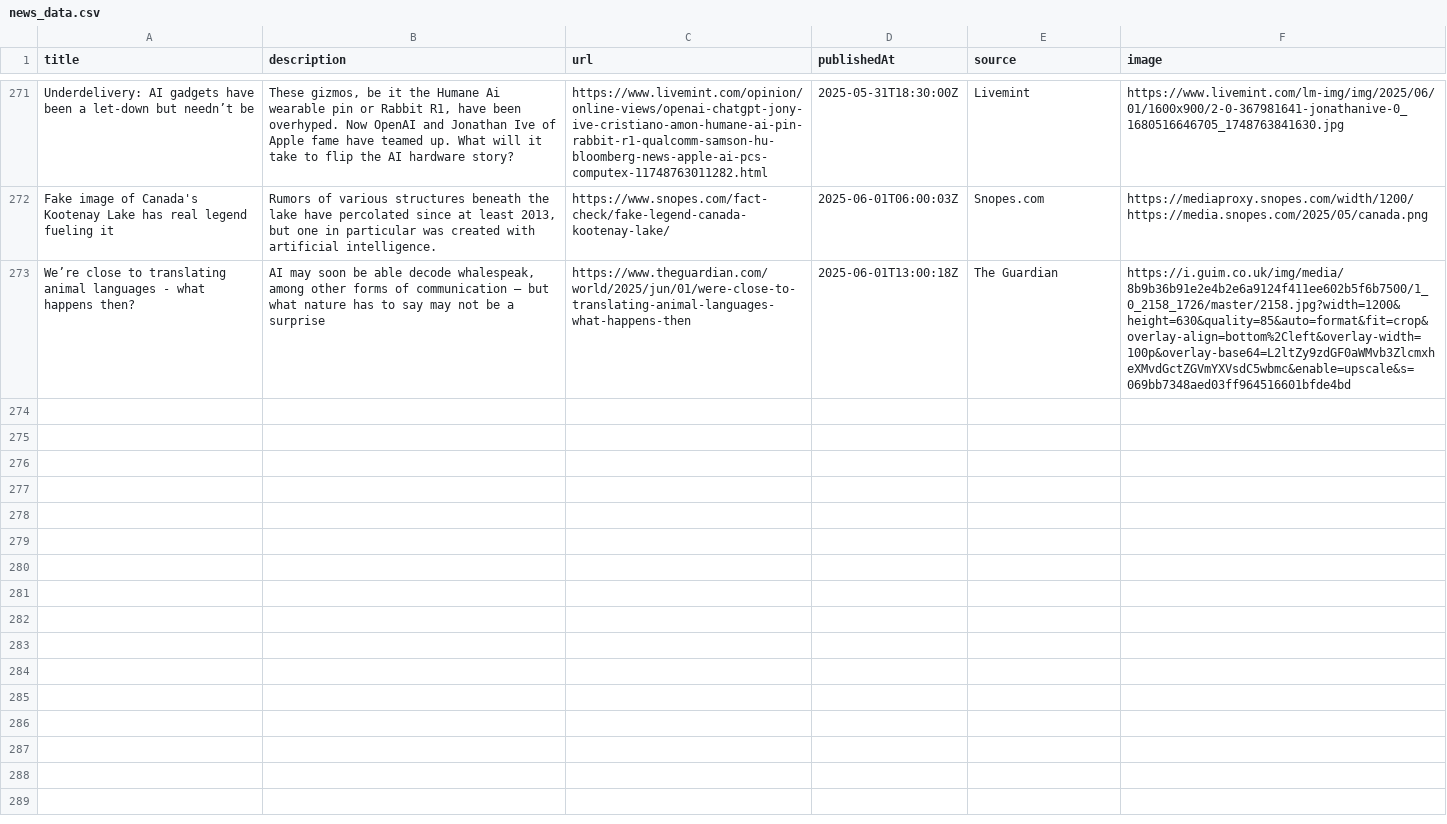
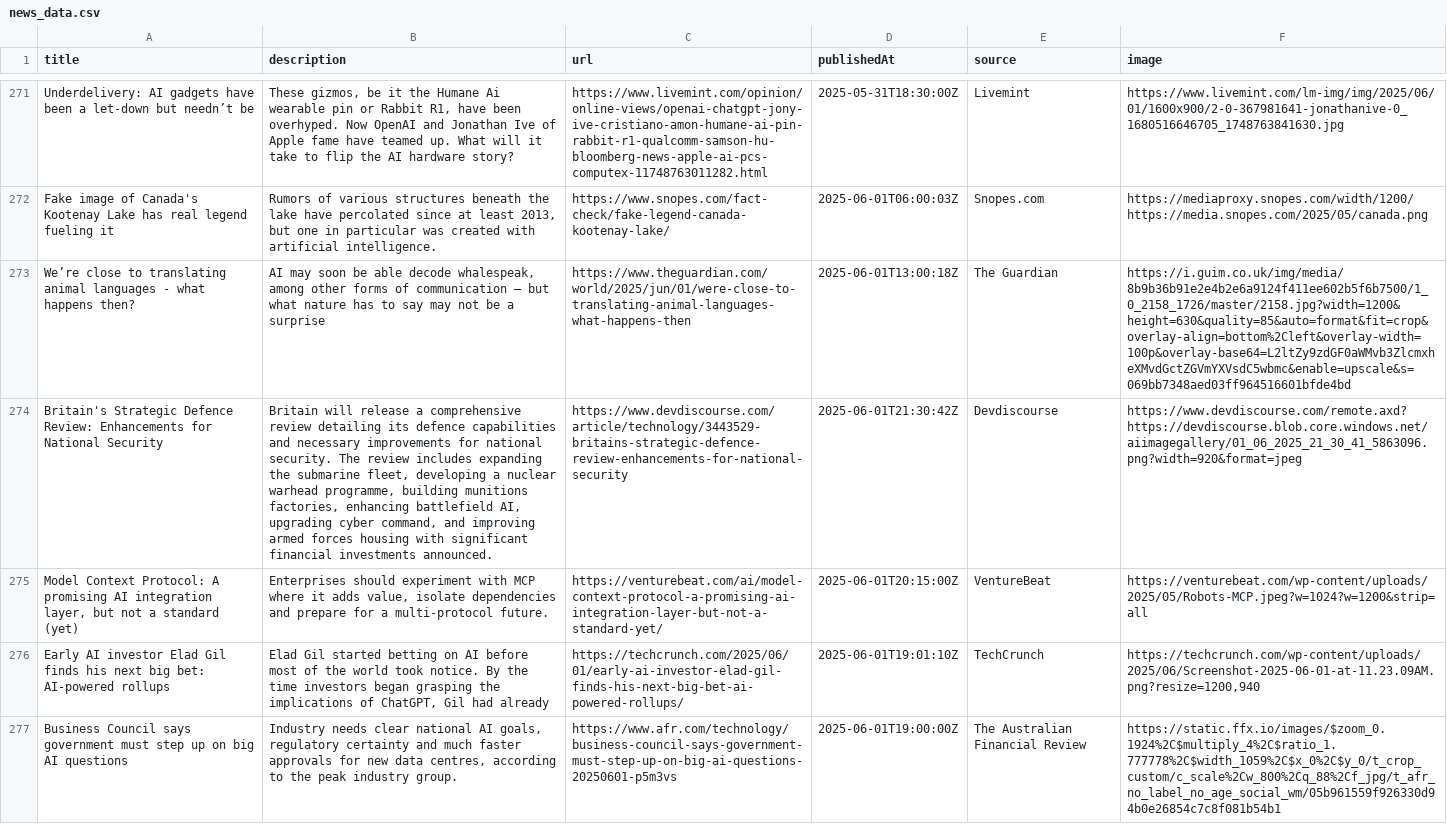
Before and after one commit to sathishkumar2002/ai_news_tracker, a CSV file: data/news_data.csv, drawn as a sheet; only a part is shown, gaps mark what is left out; the diff covers the shown part only; the diff names each change by its address in the sheet, - before the commit and + after, or states it on an @@ line.

```diff
--- a/data/news_data.csv
+++ b/data/news_data.csv
+row 274: Britain's Strategic Defence Review: Enhancements for National Security | Britain will release a comprehensive review detailing its defence capabilities and necessary improvements for national security. The review includes expanding the submarine fleet, developing a nuclear warhead programme, building munitions factories, enhancing battlefield AI, upgrading cyber command, and improving armed forces housing with significant financial investments announced. | https://www.devdiscourse.com/article/technology/3443529-britains-strategic-defence-review-enhancements-for-national-security | 2025-06-01T21:30:42Z | Devdiscourse | https://www.devdiscourse.com/remote.axd?https://devdiscourse.blob.core.windows.net/aiimagegallery/01_06_2025_21_30_41_5863096.png?width=920&format=jpeg
+row 275: Model Context Protocol: A promising AI integration layer, but not a standard (yet) | Enterprises should experiment with MCP where it adds value, isolate dependencies and prepare for a multi-protocol future. | https://venturebeat.com/ai/model-context-protocol-a-promising-ai-integration-layer-but-not-a-standard-yet/ | 2025-06-01T20:15:00Z | VentureBeat | https://venturebeat.com/wp-content/uploads/2025/05/Robots-MCP.jpeg?w=1024?w=1200&strip=all
+row 276: Early AI investor Elad Gil finds his next big bet: AI-powered rollups | Elad Gil started betting on AI before most of the world took notice. By the time investors began grasping the implications of ChatGPT, Gil had already | https://techcrunch.com/2025/06/01/early-ai-investor-elad-gil-finds-his-next-big-bet-ai-powered-rollups/ | 2025-06-01T19:01:10Z | TechCrunch | https://techcrunch.com/wp-content/uploads/2025/06/Screenshot-2025-06-01-at-11.23.09AM.png?resize=1200,940
+row 277: Business Council says government must step up on big AI questions | Industry needs clear national AI goals, regulatory certainty and much faster approvals for new data centres, according to the peak industry group. | https://www.afr.com/technology/business-council-says-government-must-step-up-on-big-ai-questions-20250601-p5m3vs | 2025-06-01T19:00:00Z | The Australian Financial Review | https://static.ffx.io/images/$zoom_0.1924%2C$multiply_4%2C$ratio_1.777778%2C$width_1059%2C$x_0%2C$y_0/t_crop_custom/c_scale%2Cw_800%2Cq_88%2Cf_jpg/t_afr_no_label_no_age_social_wm/05b961559f926330d94b0e26854c7c8f081b54b1
```
Also changed, not shown: 3 added rows elsewhere in this file.
